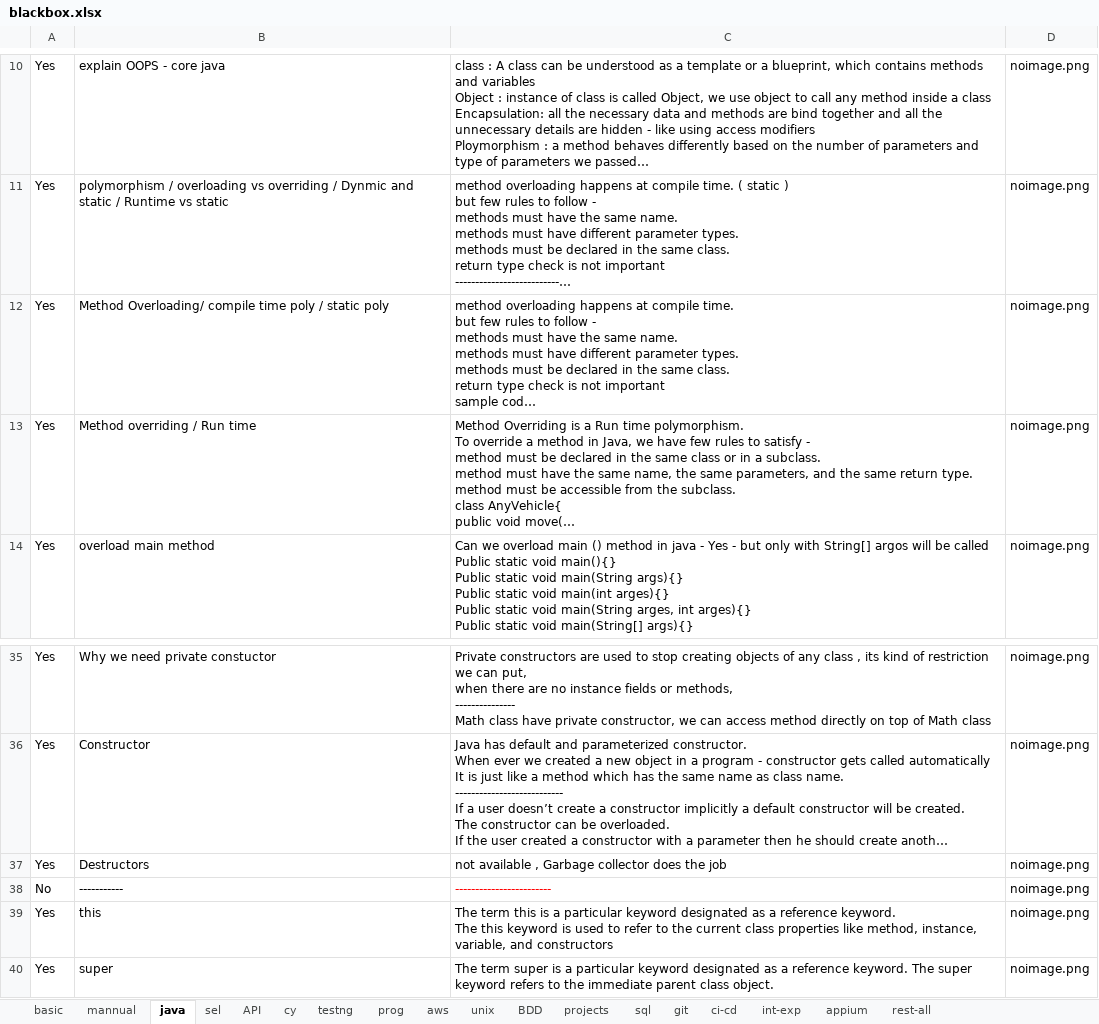
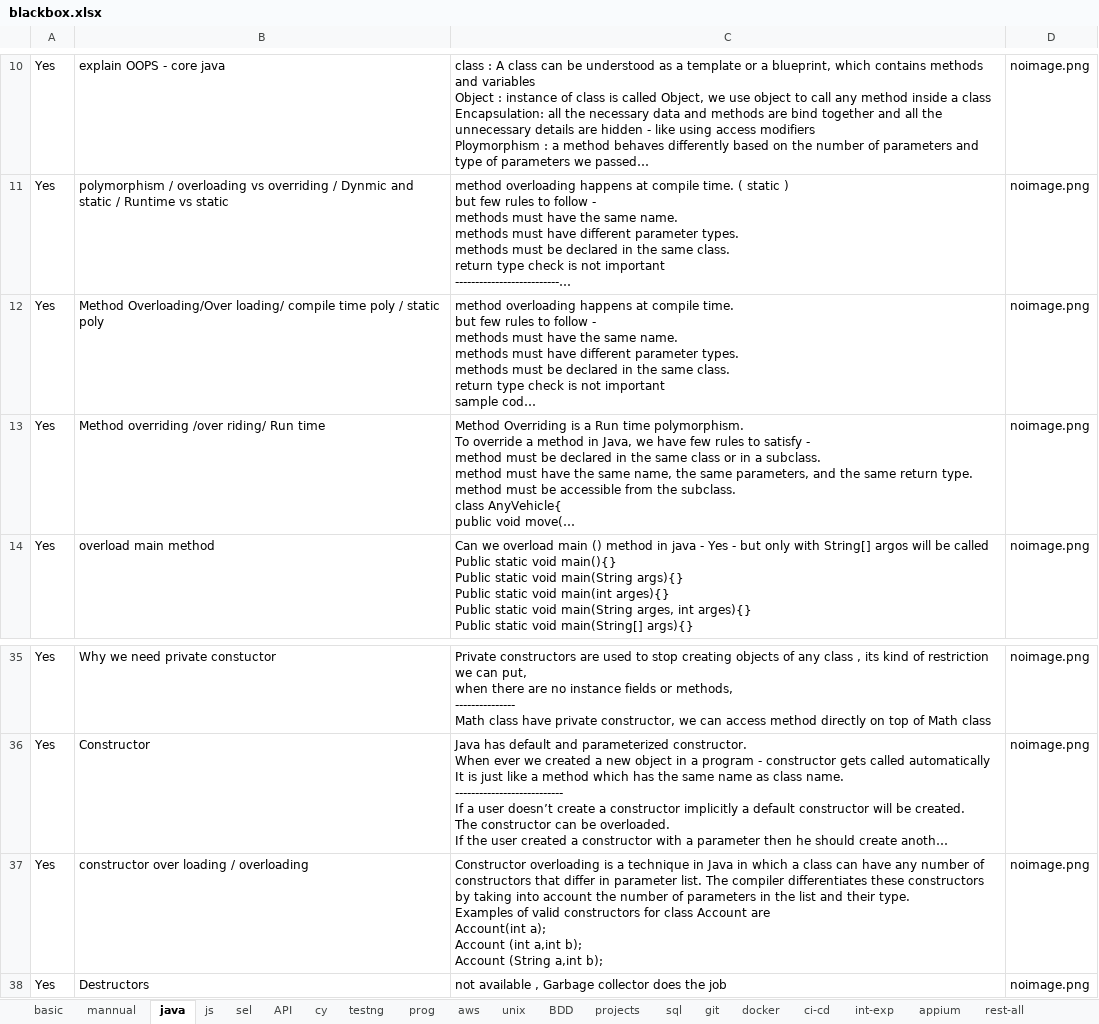
Before and after one commit to kasthurikranthikumar/pyweb, an Excel workbook: blackbox.xlsx, sheet java, drawn as a sheet; only a part is shown, gaps mark what is left out; the shorter side is filled out with more unchanged rows; long unchanged cells end in …; values as stored, in another font and other column widths than the file's, no borders; charts and pictures not drawn; ↵ is a line break in a cell; the diff names each change by its address in the sheet, - before the commit and + after, or states it on an @@ line.

```diff
--- a/blackbox.xlsx (sheet java)
+++ b/blackbox.xlsx (sheet java)
+sheet tab: js
+sheet tab: docker
-B12: Method Overloading/ compile time…
+B12: Method Overloading/Over loading/ compile time…
-B13: Method overriding / Run time
+B13: Method overriding /over riding/ Run time
+row 37: Yes | constructor over loading / overloading | Constructor overloading is a technique in Java in which a class can have any number of constructors that differ in parameter list. The compiler differentiates these constructors by taking into account the number of parameters in the list and their type. ↵ Examples of valid constructors for class Account are ↵ Account(int a); ↵ Account (int a,int b); ↵ Account (String a,int b); | noimage.png
```
Also changed, not shown: sheet cy, sheet basic, sheet API, sheet sel, sheet appium, sheet prog, 5 more sheets, charts or pictures, 2 other files.
